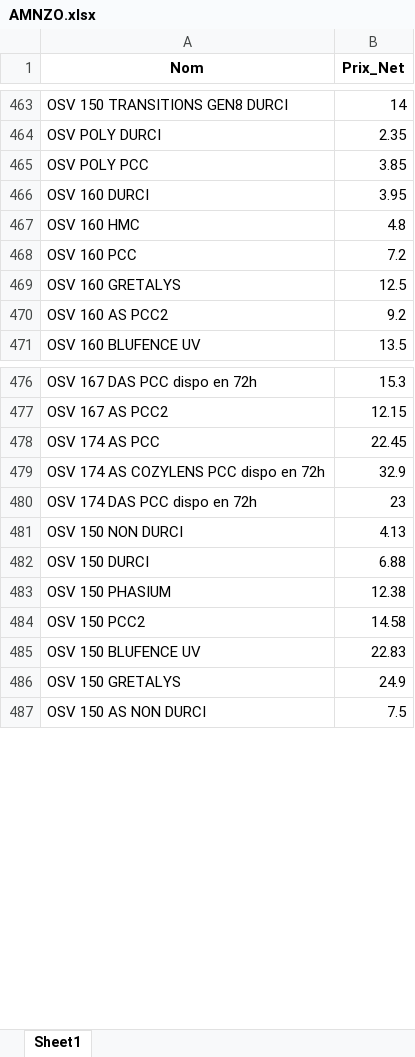
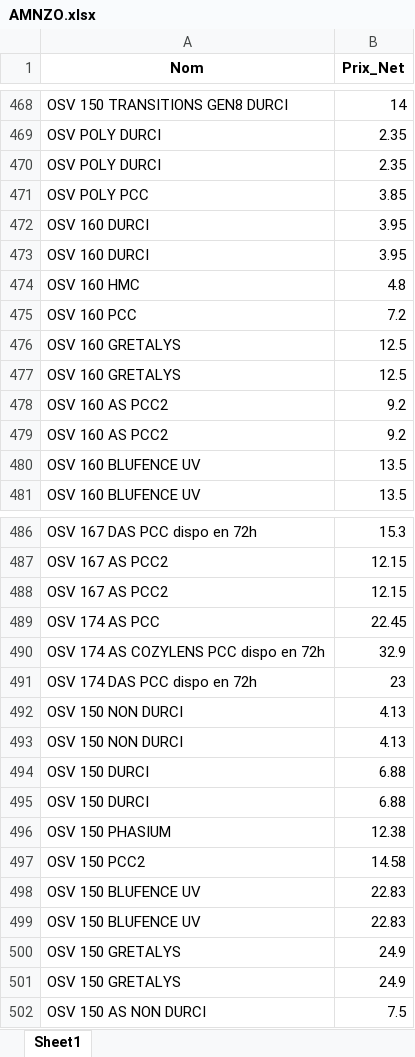
Before and after one commit to Amnzo/Avoir, an Excel workbook: comparateur/data/AMNZO.xlsx, sheet Sheet1, drawn as a sheet; only a part is shown, gaps mark what is left out; values as stored, in another font and other column widths than the file's, no borders; the diff covers the shown part only; the diff names each change by its address in the sheet, - before the commit and + after, or states it on an @@ line.

```diff
--- a/comparateur/data/AMNZO.xlsx (sheet Sheet1)
+++ b/comparateur/data/AMNZO.xlsx (sheet Sheet1)
+row 470: OSV POLY DURCI | 2.35
+row 472: OSV 160 DURCI | 3.95
+row 477: OSV 160 GRETALYS | 12.5
+row 479: OSV 160 AS PCC2 | 9.2
+row 480: OSV 160 BLUFENCE UV | 13.5
+row 488: OSV 167 AS PCC2 | 12.15
+row 493: OSV 150 NON DURCI | 4.13
+row 494: OSV 150 DURCI | 6.88
+row 499: OSV 150 BLUFENCE UV | 22.83
+row 500: OSV 150 GRETALYS | 24.9
```
Also changed, not shown: 30 added rows and 130 removed rows elsewhere in this sheet, 38 other files.
